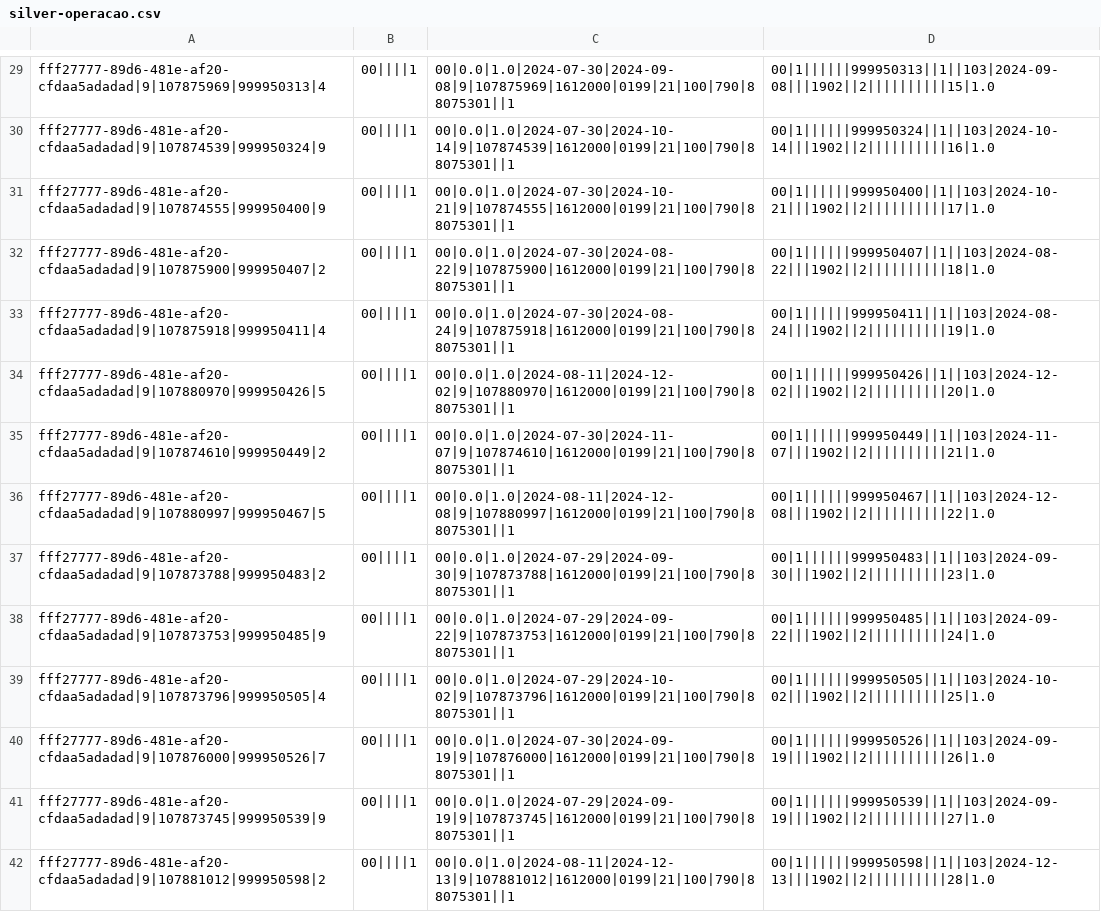
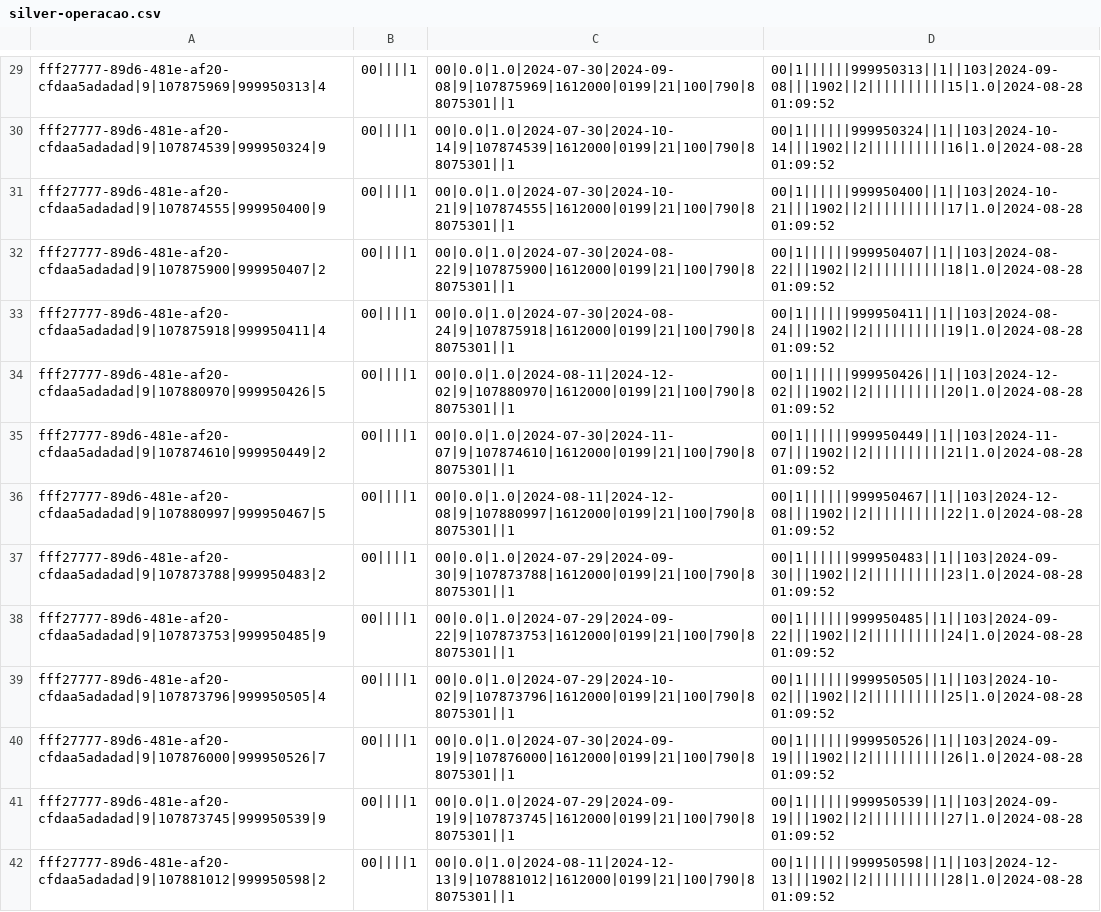
Before and after one commit to denisLuniere/csv_python, a CSV file: pythonDesenv/silver-operacao.csv, drawn as a sheet; only a part is shown, gaps mark what is left out; the diff covers the shown part only; the diff names each change by its address in the sheet, - before the commit and + after, or states it on an @@ line.

```diff
--- a/pythonDesenv/silver-operacao.csv
+++ b/pythonDesenv/silver-operacao.csv
-D29: 00|1||||||999950313||1||103|2024-09-08|||1902||2||||||||||15|1.0
+D29: 00|1||||||999950313||1||103|2024-09-08|||1902||2||||||||||15|1.0|2024-08-28 01:09:52
-D30: 00|1||||||999950324||1||103|2024-10-14|||1902||2||||||||||16|1.0
+D30: 00|1||||||999950324||1||103|2024-10-14|||1902||2||||||||||16|1.0|2024-08-28 01:09:52
-D31: 00|1||||||999950400||1||103|2024-10-21|||1902||2||||||||||17|1.0
+D31: 00|1||||||999950400||1||103|2024-10-21|||1902||2||||||||||17|1.0|2024-08-28 01:09:52
-D32: 00|1||||||999950407||1||103|2024-08-22|||1902||2||||||||||18|1.0
+D32: 00|1||||||999950407||1||103|2024-08-22|||1902||2||||||||||18|1.0|2024-08-28 01:09:52
-D33: 00|1||||||999950411||1||103|2024-08-24|||1902||2||||||||||19|1.0
+D33: 00|1||||||999950411||1||103|2024-08-24|||1902||2||||||||||19|1.0|2024-08-28 01:09:52
-D34: 00|1||||||999950426||1||103|2024-12-02|||1902||2||||||||||20|1.0
+D34: 00|1||||||999950426||1||103|2024-12-02|||1902||2||||||||||20|1.0|2024-08-28 01:09:52
-D35: 00|1||||||999950449||1||103|2024-11-07|||1902||2||||||||||21|1.0
+D35: 00|1||||||999950449||1||103|2024-11-07|||1902||2||||||||||21|1.0|2024-08-28 01:09:52
-D36: 00|1||||||999950467||1||103|2024-12-08|||1902||2||||||||||22|1.0
+D36: 00|1||||||999950467||1||103|2024-12-08|||1902||2||||||||||22|1.0|2024-08-28 01:09:52
-D37: 00|1||||||999950483||1||103|2024-09-30|||1902||2||||||||||23|1.0
+D37: 00|1||||||999950483||1||103|2024-09-30|||1902||2||||||||||23|1.0|2024-08-28 01:09:52
-D38: 00|1||||||999950485||1||103|2024-09-22|||1902||2||||||||||24|1.0
+D38: 00|1||||||999950485||1||103|2024-09-22|||1902||2||||||||||24|1.0|2024-08-28 01:09:52
-D39: 00|1||||||999950505||1||103|2024-10-02|||1902||2||||||||||25|1.0
+D39: 00|1||||||999950505||1||103|2024-10-02|||1902||2||||||||||25|1.0|2024-08-28 01:09:52
-D40: 00|1||||||999950526||1||103|2024-09-19|||1902||2||||||||||26|1.0
+D40: 00|1||||||999950526||1||103|2024-09-19|||1902||2||||||||||26|1.0|2024-08-28 01:09:52
-D41: 00|1||||||999950539||1||103|2024-09-19|||1902||2||||||||||27|1.0
+D41: 00|1||||||999950539||1||103|2024-09-19|||1902||2||||||||||27|1.0|2024-08-28 01:09:52
-D42: 00|1||||||999950598||1||103|2024-12-13|||1902||2||||||||||28|1.0
+D42: 00|1||||||999950598||1||103|2024-12-13|||1902||2||||||||||28|1.0|2024-08-28 01:09:52
```
Also changed, not shown: 51 edited cells elsewhere in this file, pythonDesenv/silver-vencimentos.csv, 1 other file.
